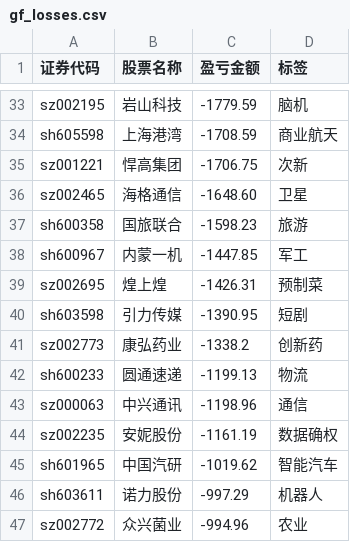
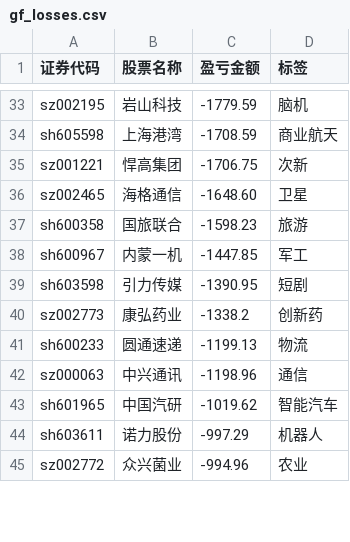
Before and after one commit to gniqizeuy/gniqizeuy.github.io, a CSV file: assets/data/gf_losses.csv, drawn as a sheet; only a part is shown, gaps mark what is left out.

```diff
--- a/assets/data/gf_losses.csv
+++ b/assets/data/gf_losses.csv
@@ -38,3 +38,2 @@ sh600358,国旅联合,-1598.23,旅游
 sh600967,内蒙一机,-1447.85,军工
-sz002695,煌上煌,-1426.31,预制菜
 sh603598,引力传媒,-1390.95,短剧
@@ -43,3 +42,2 @@ sh600233,圆通速递,-1199.13,物流
 sz000063,中兴通讯,-1198.96,通信
-sz002235,安妮股份,-1161.19,数据确权
 sh601965,中国汽研,-1019.62,智能汽车
```
Also changed, not shown: 1 other file.
